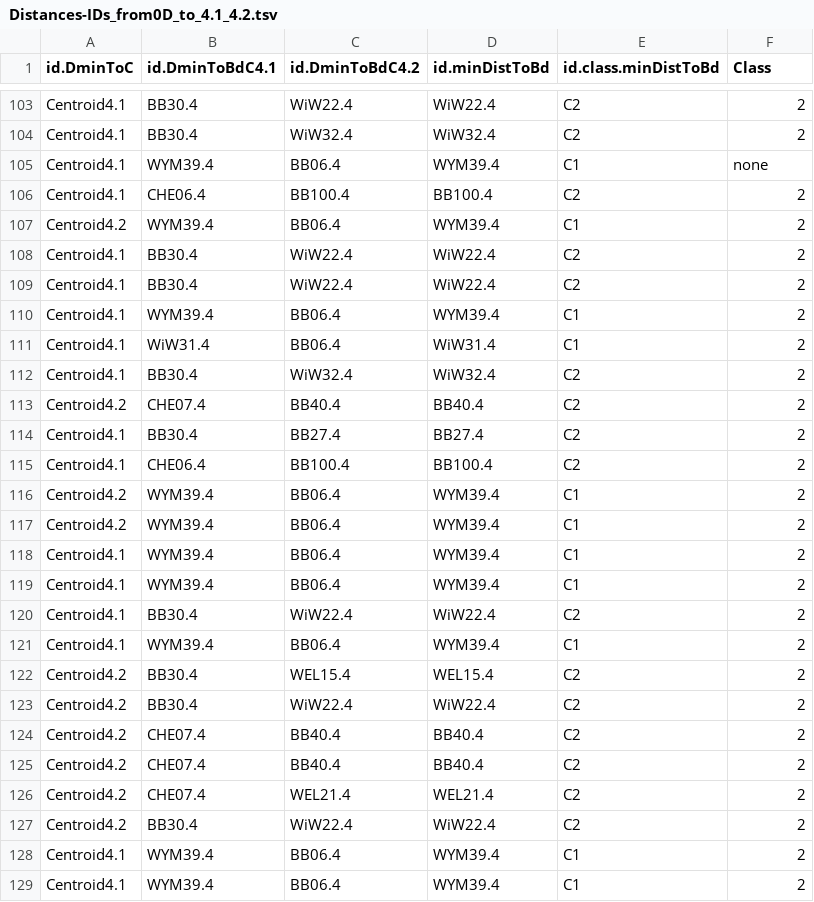
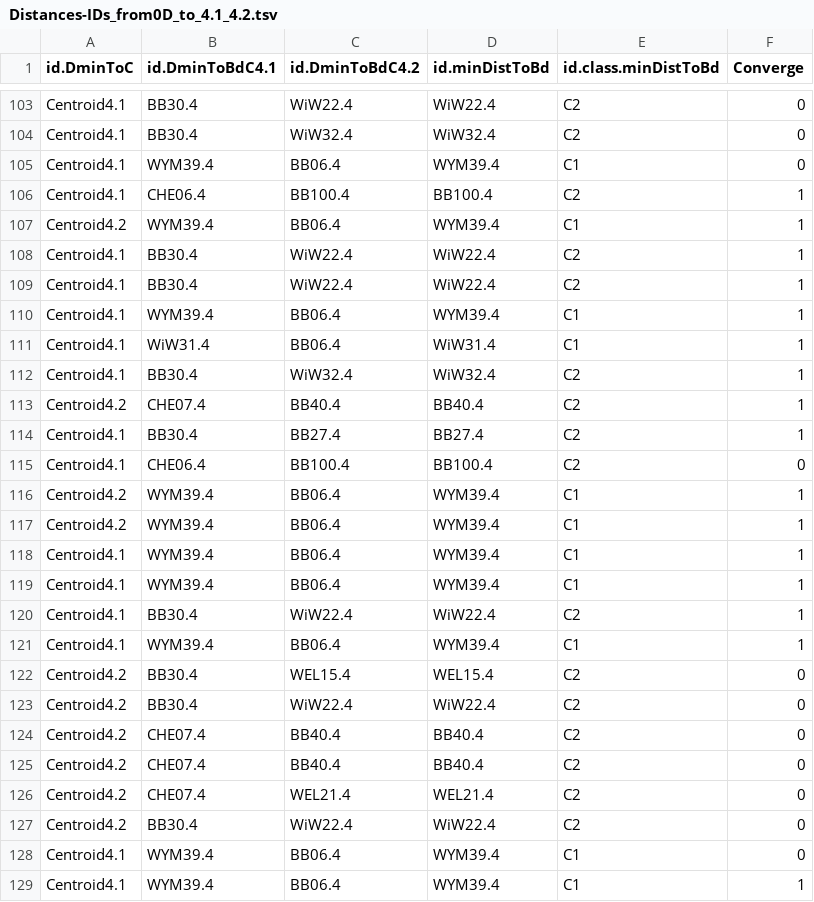
Before and after one commit to apascualgarcia/ReplayEcology, a TSV file: 7.5_attractors/Distances-IDs_from0D_to_4.1_4.2.tsv, drawn as a sheet; only a part is shown, gaps mark what is left out; the diff covers the shown part only; the diff names each change by its address in the sheet, - before the commit and + after, or states it on an @@ line.

```diff
--- a/7.5_attractors/Distances-IDs_from0D_to_4.1_4.2.tsv
+++ b/7.5_attractors/Distances-IDs_from0D_to_4.1_4.2.tsv
-F1: Class
+F1: Converge
-F103:F104 (Converge): 2
+F103:F104 (Converge): 0
-F105 (Converge): none
+F105 (Converge): 0
-F106:F114 (Converge): 2
+F106:F114 (Converge): 1
-F115 (Converge): 2
+F115 (Converge): 0
-F116:F121 (Converge): 2
+F116:F121 (Converge): 1
-F122:F128 (Converge): 2
+F122:F128 (Converge): 0
-F129 (Converge): 2
+F129 (Converge): 1
```
Also changed, not shown: 3 added rows, 3 removed rows and 84 edited cells elsewhere in this file, 7.5_attractors/ASV_table_centroids_4.1_4.2.tsv, 7.5_attractors/Distances_from0D_to_4.1_4.2.tsv, 29 other files.
